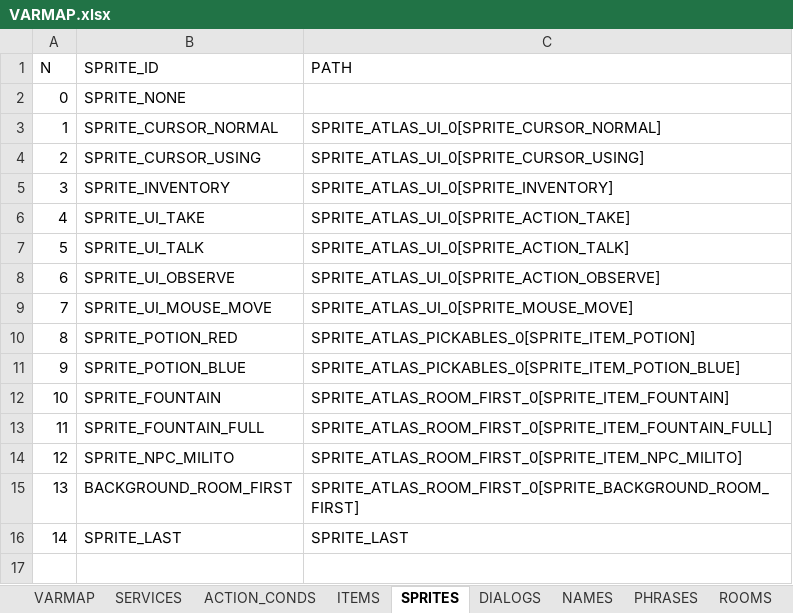
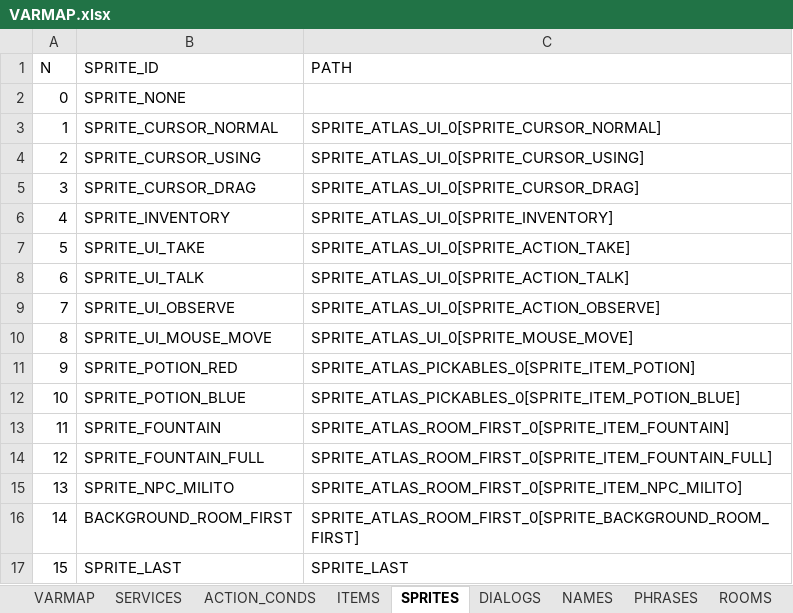
Before and after one commit to ivor4/Goblins3_AnotherQuest, an Excel workbook: VARMAP_Generator/VARMAP.xlsx, sheet SPRITES, drawn as a sheet; values as stored, in another font and other column widths than the file's, no borders; charts and pictures and table styles not drawn; addresses are those after the commit; the diff names each change by its address in the sheet, - before the commit and + after, or states it on an @@ line.

Commit message:
[Partial] Smoother zoom and removed accumulated Keys from previous engine -Cursor label also in Inventory Menu

```diff
--- a/VARMAP_Generator/VARMAP.xlsx (sheet SPRITES)
+++ b/VARMAP_Generator/VARMAP.xlsx (sheet SPRITES)
+row 5: 3 | SPRITE_CURSOR_DRAG | SPRITE_ATLAS_UI_0[SPRITE_CURSOR_DRAG]
@@ column A (N) renumbered from row 6 down @@
```
Also changed, not shown: sheet _TODO, sheet VARMAP, 5 other files.
